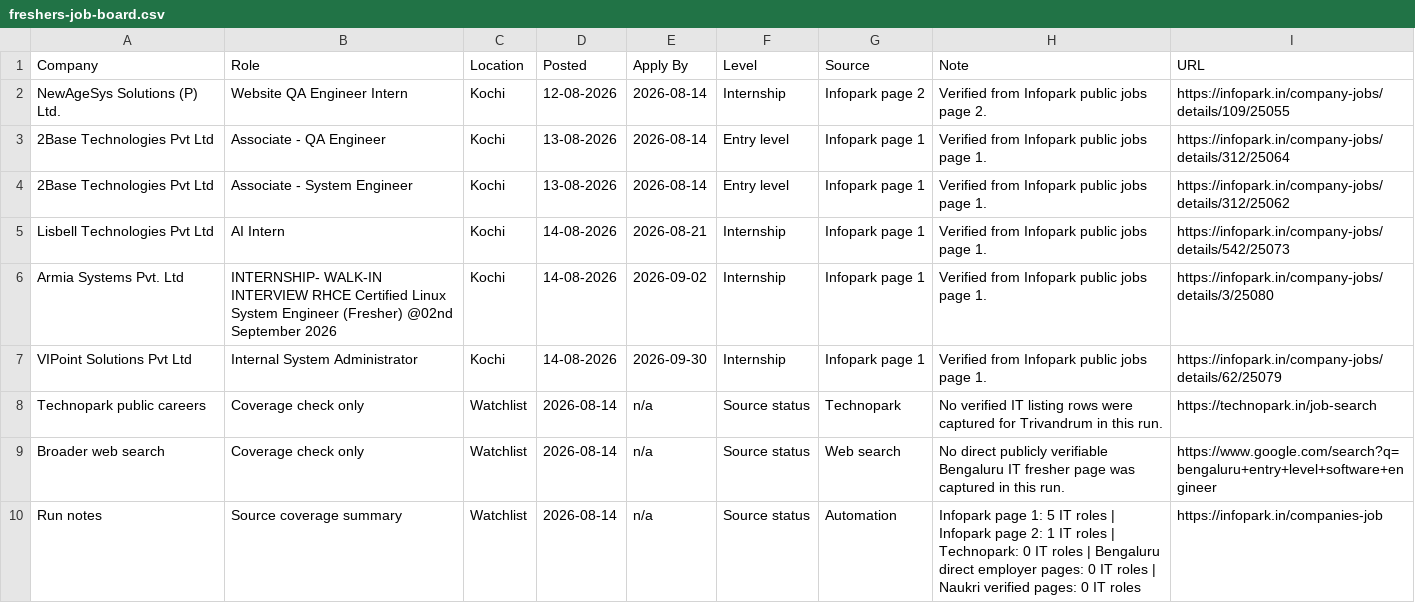
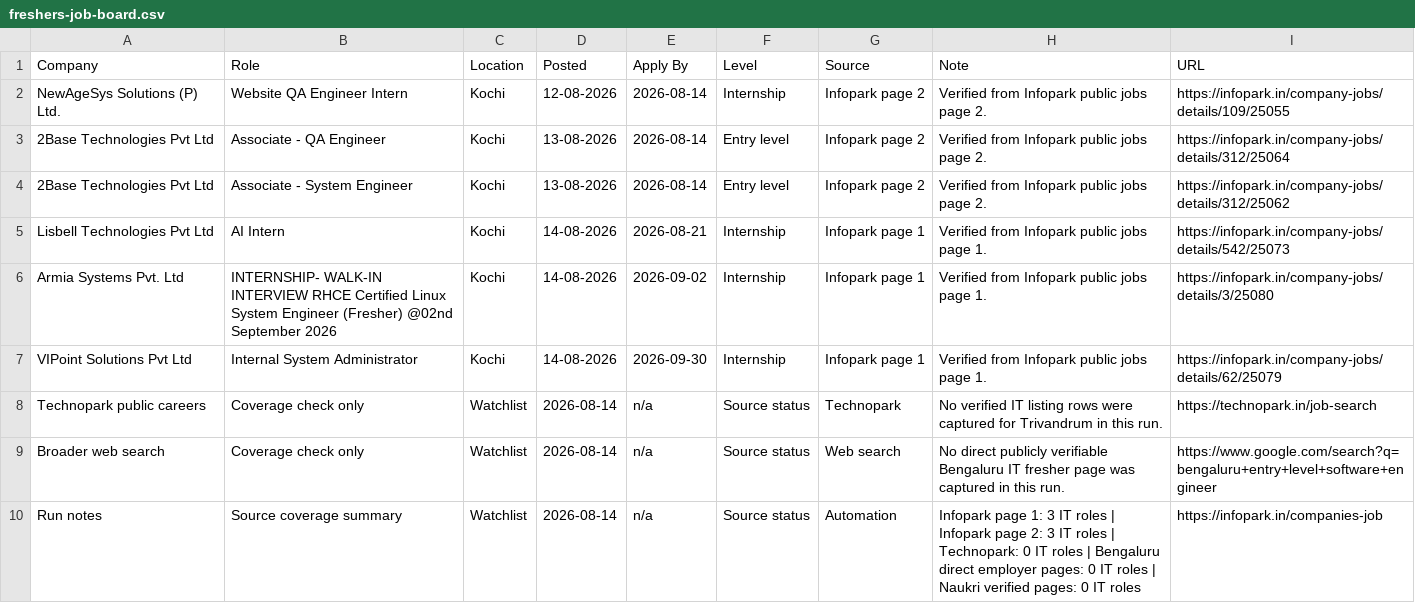
Before and after one commit to sk-learner/Automation-freshers-job-alert, a CSV file: docs/freshers-job-board.csv, drawn as a sheet.

```diff
--- a/docs/freshers-job-board.csv
+++ b/docs/freshers-job-board.csv
@@ -2,4 +2,4 @@ Company,Role,Location,Posted,Apply By,Level,Source,Note,URL
 NewAgeSys Solutions (P) Ltd.,Website QA Engineer Intern,Kochi,12-08-2026,2026-08-14,Internship,Infopark page 2,Verified from Infopark public jobs page 2.,https://infopark.in/company-jobs/details/109/25055
-2Base Technologies Pvt Ltd,Associate - QA Engineer,Kochi,13-08-2026,2026-08-14,Entry level,Infopark page 1,Verified from Infopark public jobs page 1.,https://infopark.in/company-jobs/details/312/25064
-2Base Technologies Pvt Ltd,Associate - System Engineer,Kochi,13-08-2026,2026-08-14,Entry level,Infopark page 1,Verified from Infopark public jobs page 1.,https://infopark.in/company-jobs/details/312/25062
+2Base Technologies Pvt Ltd,Associate - QA Engineer,Kochi,13-08-2026,2026-08-14,Entry level,Infopark page 2,Verified from Infopark public jobs page 2.,https://infopark.in/company-jobs/details/312/25064
+2Base Technologies Pvt Ltd,Associate - System Engineer,Kochi,13-08-2026,2026-08-14,Entry level,Infopark page 2,Verified from Infopark public jobs page 2.,https://infopark.in/company-jobs/details/312/25062
 Lisbell Technologies Pvt Ltd,AI Intern,Kochi,14-08-2026,2026-08-21,Internship,Infopark page 1,Verified from Infopark public jobs page 1.,https://infopark.in/company-jobs/details/542/25073
@@ -9,2 +9,2 @@ Technopark public careers,Coverage check only,Watchlist,2026-08-14,n/a,Source st
 Broader web search,Coverage check only,Watchlist,2026-08-14,n/a,Source status,Web search,No direct publicly verifiable Bengaluru IT fresher page was captured in this run.,https://www.google.com/search?q=bengaluru+entry+level+software+engineer
-Run notes,Source coverage summary,Watchlist,2026-08-14,n/a,Source status,Automation,Infopark page 1: 5 IT roles | Infopark page 2: 1 IT roles | Technopark: 0 IT roles | Bengaluru direct employer pages: 0 IT roles | Naukri verified pages: 0 IT roles,https://infopark.in/companies-job
+Run notes,Source coverage summary,Watchlist,2026-08-14,n/a,Source status,Automation,Infopark page 1: 3 IT roles | Infopark page 2: 3 IT roles | Technopark: 0 IT roles | Bengaluru direct employer pages: 0 IT roles | Naukri verified pages: 0 IT roles,https://infopark.in/companies-job
```
Also changed, not shown: outputs/freshers-job-board.csv, 4 other files.
